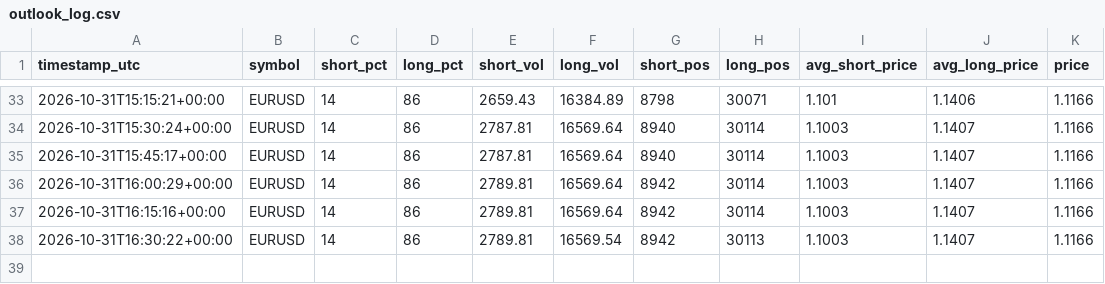
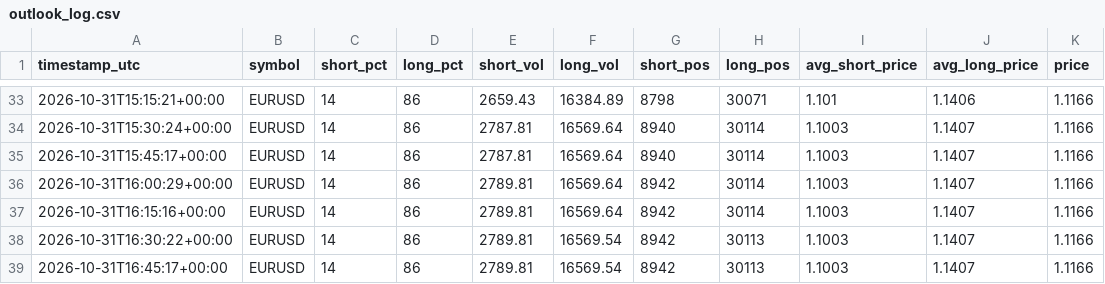
Before and after one commit to cadisticssp-source/Data-, a CSV file: data/outlook_log.csv, drawn as a sheet; only a part is shown, gaps mark what is left out; the diff names each change by its address in the sheet, - before the commit and + after, or states it on an @@ line.

Commit message:
reading 2026-10-31T16:45:18Z

```diff
--- a/data/outlook_log.csv
+++ b/data/outlook_log.csv
+row 39: 2026-10-31T16:45:17+00:00 | EURUSD | 14 | 86 | 2789.81 | 16569.54 | 8942 | 30113 | 1.1003 | 1.1407 | 1.1166
```
